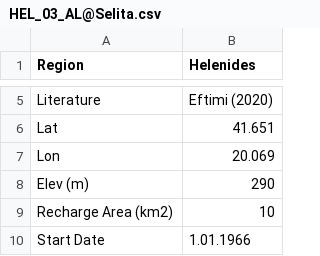
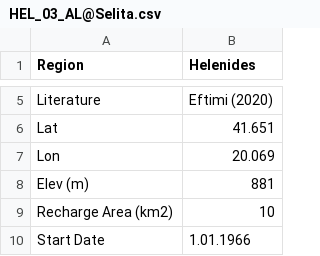
Before and after one commit to selimcalli/KaMERaMAN-Dataset, a CSV file: HYDROGRAPH/HELLENIDES/HEL/HEL_03_AL@Selita.csv, drawn as a sheet; only a part is shown, gaps mark what is left out.

```diff
--- a/HYDROGRAPH/HELLENIDES/HEL/HEL_03_AL@Selita.csv
+++ b/HYDROGRAPH/HELLENIDES/HEL/HEL_03_AL@Selita.csv
@@ -7,3 +7,3 @@ Lat;41.651
 Lon;20.069
-Elev (m);290
+Elev (m);881
 Recharge Area (km2);10
```
Also changed, not shown: HYDROGRAPH/HELLENIDES/HEL/HEL_02_AL@Blue Eye.csv.
